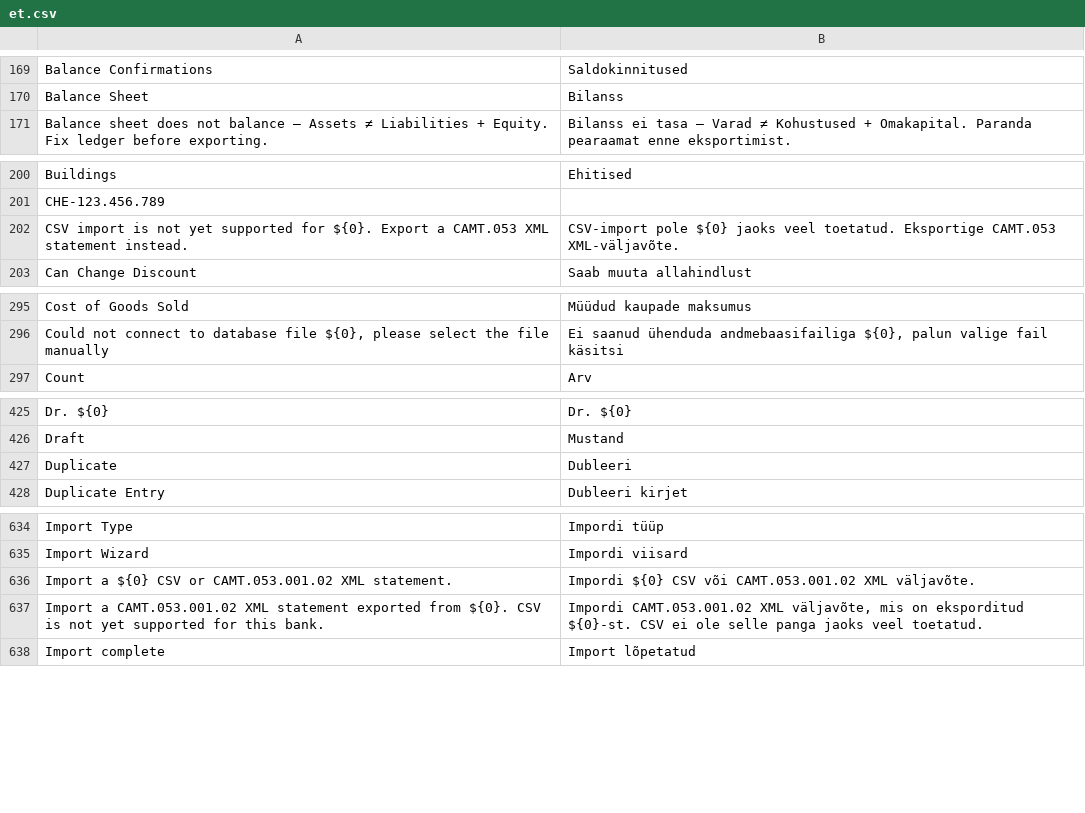
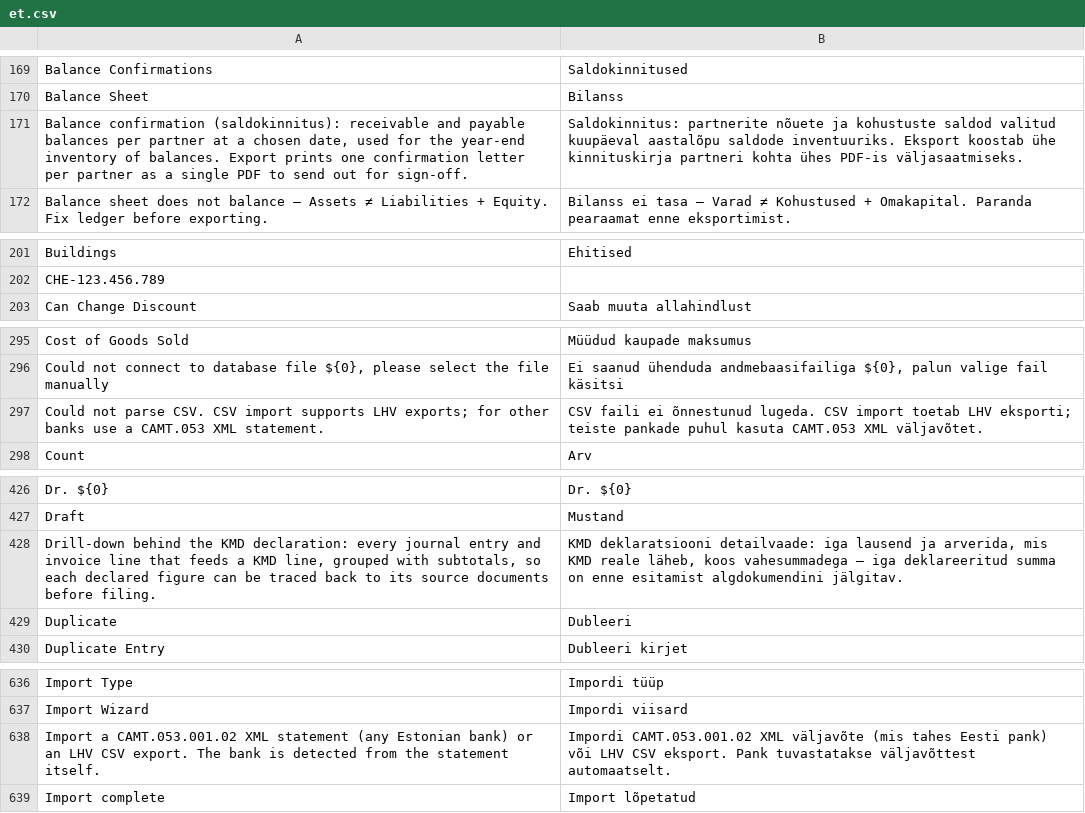
Before and after one commit to wemit/bilantt-local, a CSV file: translations/et.csv, drawn as a sheet; only a part is shown, gaps mark what is left out; removed rows and columns are numbered as before the commit, all else as after; the diff covers the shown part only; the diff names each change by its address in the sheet, - before the commit and + after, or states it on an @@ line.

```diff
--- a/translations/et.csv
+++ b/translations/et.csv
+row 171: Balance confirmation (saldokinnitus): receivable and payable balances per partner at a chosen date, used for the year-end inventory of balances. Export prints one confirmation letter per partner as a single PDF to send out for sign-off. | Saldokinnitus: partnerite nõuete ja kohustuste saldod valitud kuupäeval aastalõpu saldode inventuuriks. Eksport koostab ühe kinnituskirja partneri kohta ühes PDF-is väljasaatmiseks.
-row 202: CSV import is not yet supported for ${0}. Export a CAMT.053 XML statement instead. | CSV-import pole ${0} jaoks veel toetatud. Eksportige CAMT.053 XML-väljavõte.
+row 297: Could not parse CSV. CSV import supports LHV exports; for other banks use a CAMT.053 XML statement. | CSV faili ei õnnestunud lugeda. CSV import toetab LHV eksporti; teiste pankade puhul kasuta CAMT.053 XML väljavõtet.
+row 428: Drill-down behind the KMD declaration: every journal entry and invoice line that feeds a KMD line, grouped with subtotals, so each declared figure can be traced back to its source documents before filing. | KMD deklaratsiooni detailvaade: iga lausend ja arverida, mis KMD reale läheb, koos vahesummadega — iga deklareeritud summa on enne esitamist algdokumendini jälgitav.
-row 636: Import a ${0} CSV or CAMT.053.001.02 XML statement. | Impordi ${0} CSV või CAMT.053.001.02 XML väljavõte.
-row 637: Import a CAMT.053.001.02 XML statement exported from ${0}. CSV is not yet supported for this bank. | Impordi CAMT.053.001.02 XML väljavõte, mis on eksporditud ${0}-st. CSV ei ole selle panga jaoks veel toetatud.
+row 638: Import a CAMT.053.001.02 XML statement (any Estonian bank) or an LHV CSV export. The bank is detected from the statement itself. | Impordi CAMT.053.001.02 XML väljavõte (mis tahes Eesti pank) või LHV CSV eksport. Pank tuvastatakse väljavõttest automaatselt.
```
Also changed, not shown: 1 removed row elsewhere in this file, translations/ru.csv, 4 other files.
